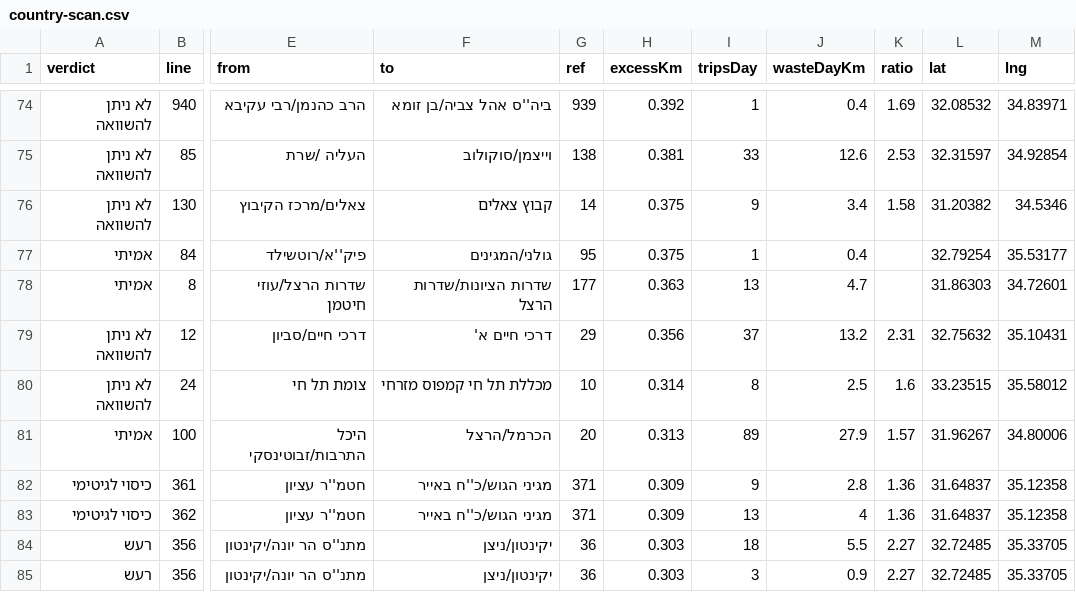
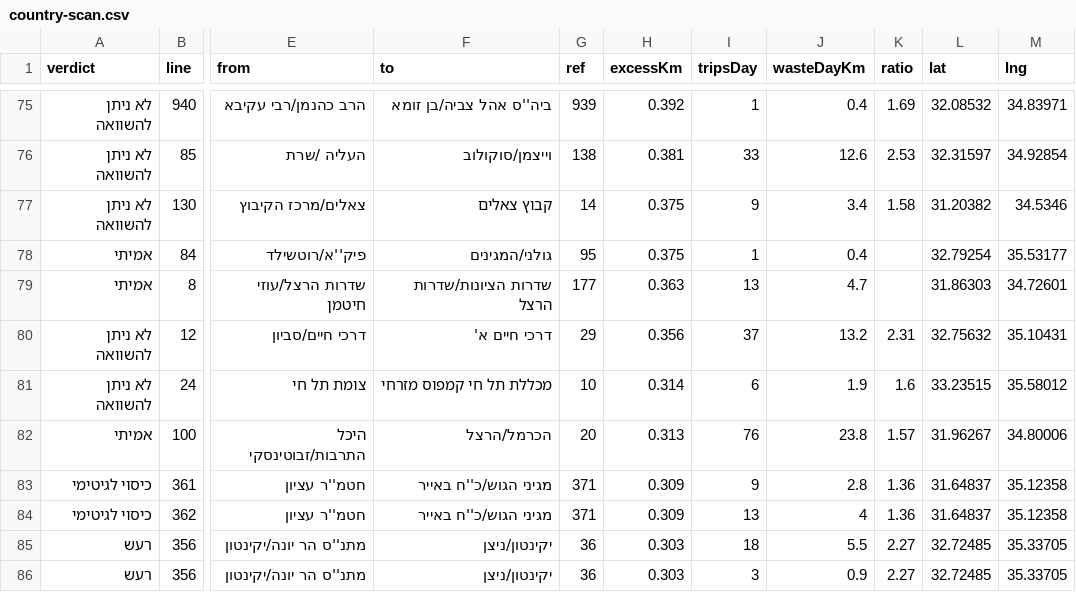
Before and after one commit to Transit-Freak/kav-bug, a CSV file: country-scan.csv, drawn as a sheet; only a part is shown, gaps mark what is left out; addresses are those after the commit; the diff covers the shown part only; the diff names each change by its address in the sheet, - before the commit and + after, or states it on an @@ line.

```diff
--- a/country-scan.csv
+++ b/country-scan.csv
-I81 (tripsDay): 8
+I81 (tripsDay): 6
-J81 (wasteDayKm): 2.5
+J81 (wasteDayKm): 1.9
-I82 (tripsDay): 89
+I82 (tripsDay): 76
-J82 (wasteDayKm): 27.9
+J82 (wasteDayKm): 23.8
```
Also changed, not shown: 2 added rows, 2 moved rows and 6 edited cells elsewhere in this file, 4 other files.
